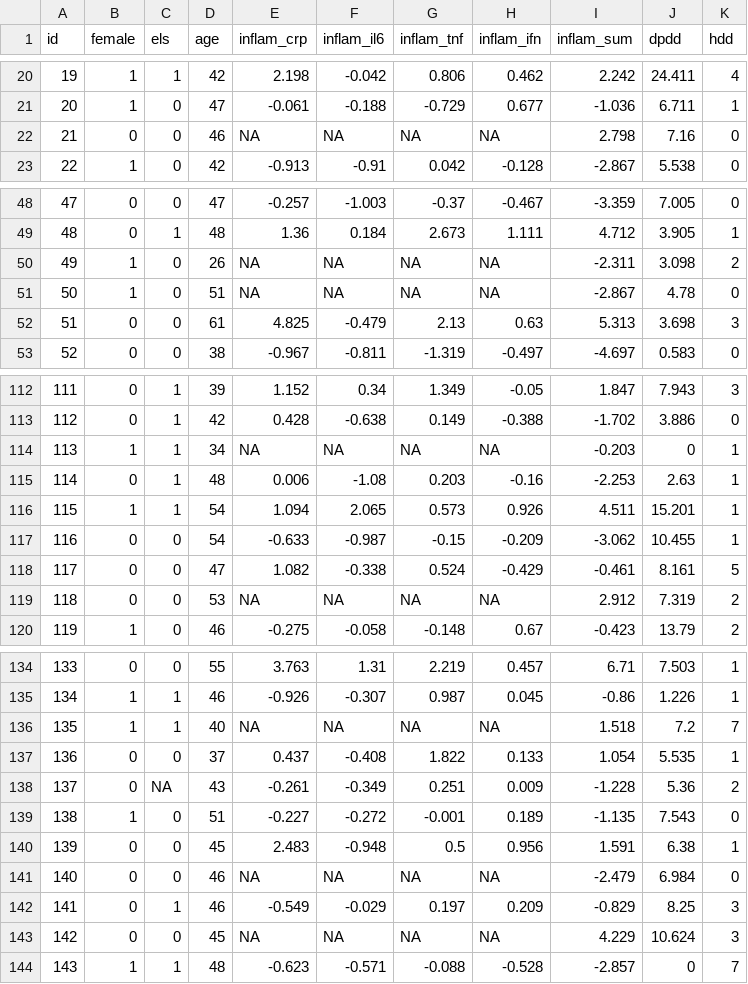
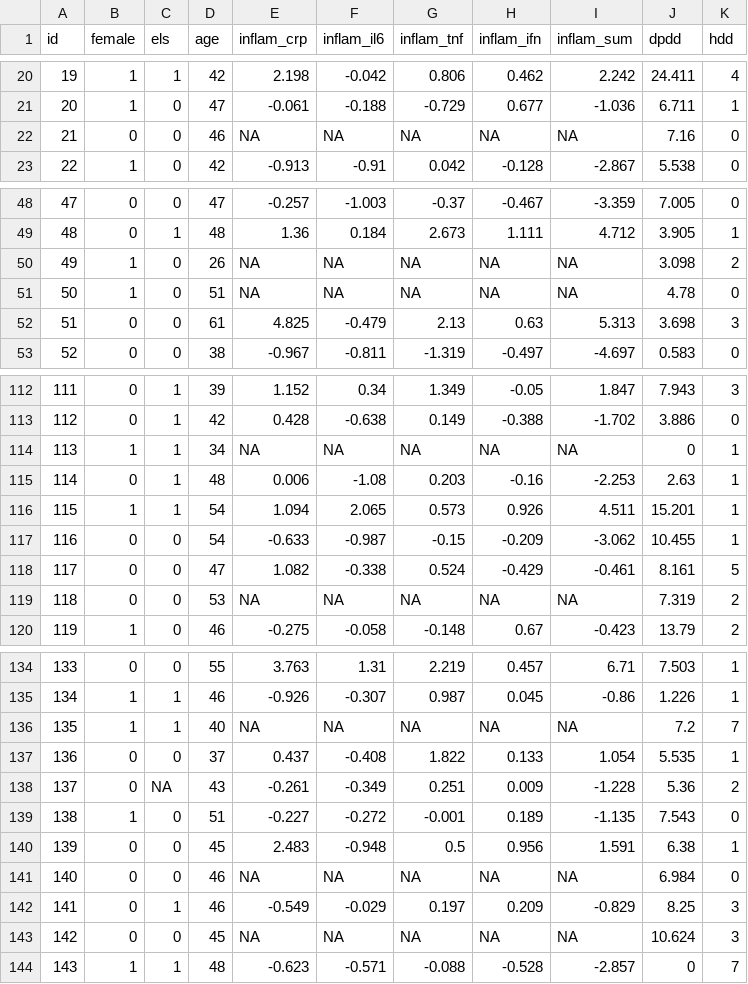
Before and after one commit to blimp-stats/blimp-book, a CSV file: data/inflammation.csv, drawn as a sheet; only a part is shown, gaps mark what is left out; the diff covers the shown part only.

```diff
--- a/data/inflammation.csv
+++ b/data/inflammation.csv
@@ -21,3 +21,3 @@
 20,1,0,47,-0.061,-0.188,-0.729,0.677,-1.036,6.711,1
-21,0,0,46,NA,NA,NA,NA,2.798,7.16,0
+21,0,0,46,NA,NA,NA,NA,NA,7.16,0
 22,1,0,42,-0.913,-0.91,0.042,-0.128,-2.867,5.538,0
@@ -49,4 +49,4 @@
 48,0,1,48,1.36,0.184,2.673,1.111,4.712,3.905,1
-49,1,0,26,NA,NA,NA,NA,-2.311,3.098,2
-50,1,0,51,NA,NA,NA,NA,-2.867,4.78,0
+49,1,0,26,NA,NA,NA,NA,NA,3.098,2
+50,1,0,51,NA,NA,NA,NA,NA,4.78,0
 51,0,0,61,4.825,-0.479,2.13,0.63,5.313,3.698,3
@@ -113,3 +113,3 @@
 112,0,1,42,0.428,-0.638,0.149,-0.388,-1.702,3.886,0
-113,1,1,34,NA,NA,NA,NA,-0.203,0,1
+113,1,1,34,NA,NA,NA,NA,NA,0,1
 114,0,1,48,0.006,-1.08,0.203,-0.16,-2.253,2.63,1
@@ -118,3 +118,3 @@
 117,0,0,47,1.082,-0.338,0.524,-0.429,-0.461,8.161,5
-118,0,0,53,NA,NA,NA,NA,2.912,7.319,2
+118,0,0,53,NA,NA,NA,NA,NA,7.319,2
 119,1,0,46,-0.275,-0.058,-0.148,0.67,-0.423,13.79,2
@@ -135,3 +135,3 @@
 134,1,1,46,-0.926,-0.307,0.987,0.045,-0.86,1.226,1
-135,1,1,40,NA,NA,NA,NA,1.518,7.2,7
+135,1,1,40,NA,NA,NA,NA,NA,7.2,7
 136,0,0,37,0.437,-0.408,1.822,0.133,1.054,5.535,1
@@ -140,5 +140,5 @@
 139,0,0,45,2.483,-0.948,0.5,0.956,1.591,6.38,1
-140,0,0,46,NA,NA,NA,NA,-2.479,6.984,0
+140,0,0,46,NA,NA,NA,NA,NA,6.984,0
 141,0,1,46,-0.549,-0.029,0.197,0.209,-0.829,8.25,3
-142,0,0,45,NA,NA,NA,NA,4.229,10.624,3
+142,0,0,45,NA,NA,NA,NA,NA,10.624,3
 143,1,1,48,-0.623,-0.571,-0.088,-0.528,-2.857,0,7
```
Also changed, not shown: 10 edited cells elsewhere in this file, 1 other file.
